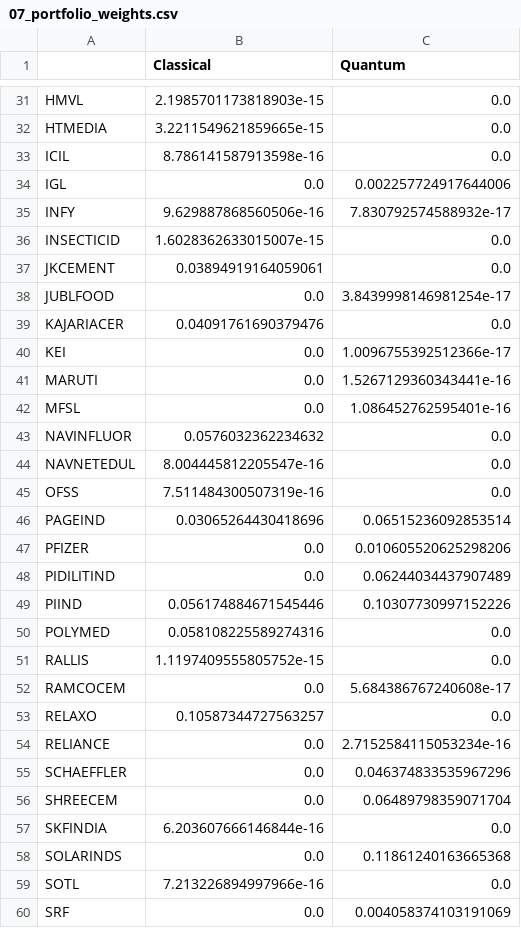
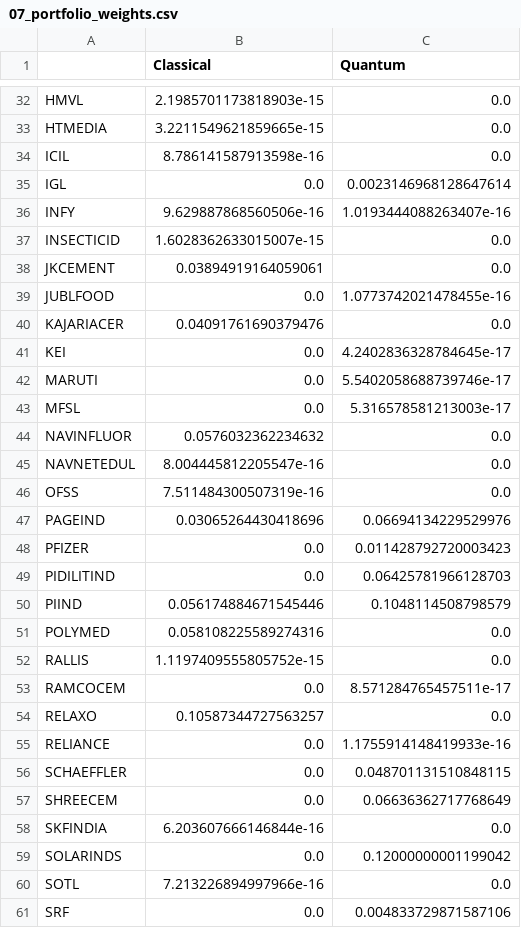
Before and after one commit to kishore2204/Portfolio-Optimization-Quantum, a CSV file: data/07_portfolio_weights.csv, drawn as a sheet; only a part is shown, gaps mark what is left out; the diff covers the shown part only.

```diff
--- a/data/07_portfolio_weights.csv
+++ b/data/07_portfolio_weights.csv
@@ -33,11 +34,11 @@ HTMEDIA,3.2211549621859665e-15,0.0
 ICIL,8.786141587913598e-16,0.0
-IGL,0.0,0.002257724917644006
-INFY,9.629887868560506e-16,7.830792574588932e-17
+IGL,0.0,0.0023146968128647614
+INFY,9.629887868560506e-16,1.0193444088263407e-16
 INSECTICID,1.6028362633015007e-15,0.0
 JKCEMENT,0.03894919164059061,0.0
-JUBLFOOD,0.0,3.8439998146981254e-17
+JUBLFOOD,0.0,1.0773742021478455e-16
 KAJARIACER,0.04091761690379476,0.0
-KEI,0.0,1.0096755392512366e-17
-MARUTI,0.0,1.5267129360343441e-16
-MFSL,0.0,1.086452762595401e-16
+KEI,0.0,4.2402836328784645e-17
+MARUTI,0.0,5.5402058688739746e-17
+MFSL,0.0,5.316578581213003e-17
 NAVINFLUOR,0.0576032362234632,0.0
@@ -45,16 +46,16 @@ NAVNETEDUL,8.004445812205547e-16,0.0
 OFSS,7.511484300507319e-16,0.0
-PAGEIND,0.03065264430418696,0.06515236092853514
-PFIZER,0.0,0.010605520625298206
-PIDILITIND,0.0,0.06244034437907489
-PIIND,0.056174884671545446,0.10307730997152226
+PAGEIND,0.03065264430418696,0.06694134229529976
+PFIZER,0.0,0.011428792720003423
+PIDILITIND,0.0,0.06425781966128703
+PIIND,0.056174884671545446,0.1048114508798579
 POLYMED,0.058108225589274316,0.0
 RALLIS,1.1197409555805752e-15,0.0
-RAMCOCEM,0.0,5.684386767240608e-17
+RAMCOCEM,0.0,8.571284765457511e-17
 RELAXO,0.10587344727563257,0.0
-RELIANCE,0.0,2.7152584115053234e-16
-SCHAEFFLER,0.0,0.046374833535967296
-SHREECEM,0.0,0.06489798359071704
+RELIANCE,0.0,1.1755914148419933e-16
+SCHAEFFLER,0.0,0.048701131510848115
+SHREECEM,0.0,0.06636362717768649
 SKFINDIA,6.203607666146844e-16,0.0
-SOLARINDS,0.0,0.11861240163665368
+SOLARINDS,0.0,0.12000000001199042
 SOTL,7.213226894997966e-16,0.0
-SRF,0.0,0.004058374103191069
+SRF,0.0,0.004833729871587106
```
Also changed, not shown: 1 added row, 1 removed row and 23 edited cells elsewhere in this file, data/05_qubo_matrix.csv, data/10_portfolio_values.csv, 41 other files.
